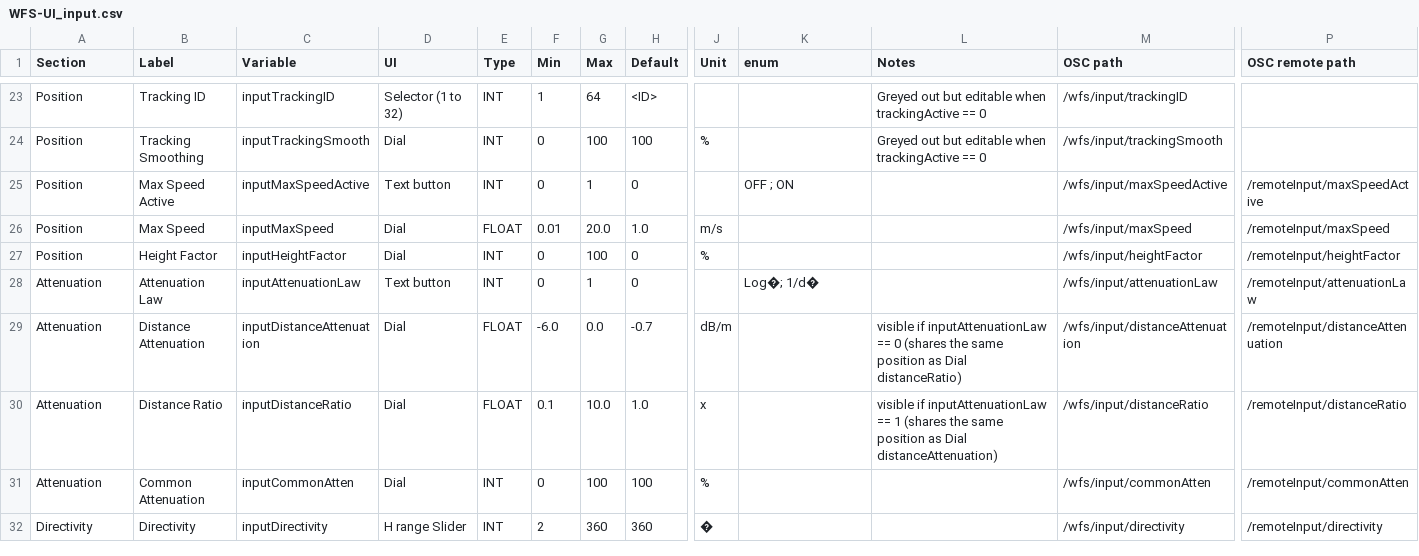
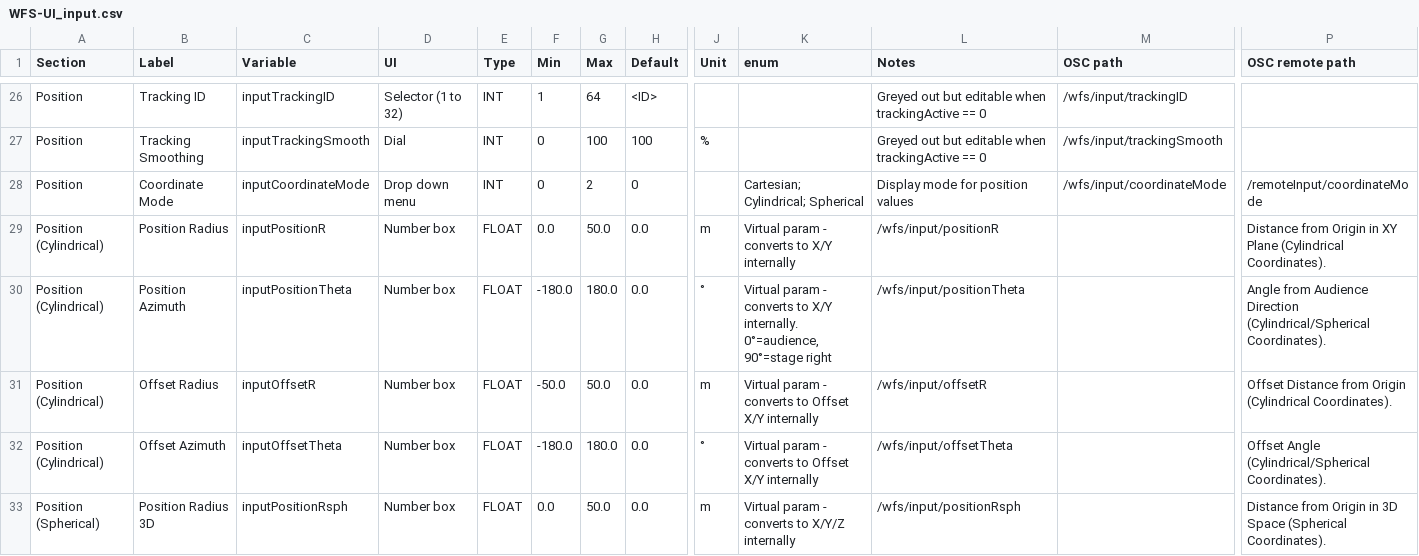
Before and after one commit to pob31/WFS-DIY, a CSV file: Documentation/WFS-UI_input.csv, drawn as a sheet; only a part is shown, gaps mark what is left out; the shorter side is filled out with more unchanged rows; rows hold the shown columns only; the diff covers the shown part only; the diff names each change by its address in the sheet, - before the commit and + after, or states it on an @@ line.

```diff
--- a/Documentation/WFS-UI_input.csv
+++ b/Documentation/WFS-UI_input.csv
+row 28: Position | Coordinate Mode | inputCoordinateMode | Drop down menu | INT | 0 | 2 | 0 |  | Cartesian; Cylindrical; Spherical | Display mode for position values | /wfs/input/coordinateMode | /remoteInput/coordinateMode
+row 29: Position (Cylindrical) | Position Radius | inputPositionR | Number box | FLOAT | 0.0 | 50.0 | 0.0 | m | Virtual param - converts to X/Y internally | /wfs/input/positionR |  | Distance from Origin in XY Plane (Cylindrical Coordinates).
+row 30: Position (Cylindrical) | Position Azimuth | inputPositionTheta | Number box | FLOAT | -180.0 | 180.0 | 0.0 | ° | Virtual param - converts to X/Y internally. 0°=audience, 90°=stage right | /wfs/input/positionTheta |  | Angle from Audience Direction (Cylindrical/Spherical Coordinates).
+row 31: Position (Cylindrical) | Offset Radius | inputOffsetR | Number box | FLOAT | -50.0 | 50.0 | 0.0 | m | Virtual param - converts to Offset X/Y internally | /wfs/input/offsetR |  | Offset Distance from Origin (Cylindrical Coordinates).
+row 32: Position (Cylindrical) | Offset Azimuth | inputOffsetTheta | Number box | FLOAT | -180.0 | 180.0 | 0.0 | ° | Virtual param - converts to Offset X/Y internally | /wfs/input/offsetTheta |  | Offset Angle (Cylindrical/Spherical Coordinates).
+row 33: Position (Spherical) | Position Radius 3D | inputPositionRsph | Number box | FLOAT | 0.0 | 50.0 | 0.0 | m | Virtual param - converts to X/Y/Z internally | /wfs/input/positionRsph |  | Distance from Origin in 3D Space (Spherical Coordinates).
```
Also changed, not shown: 10 added rows elsewhere in this file, 3 other files.
